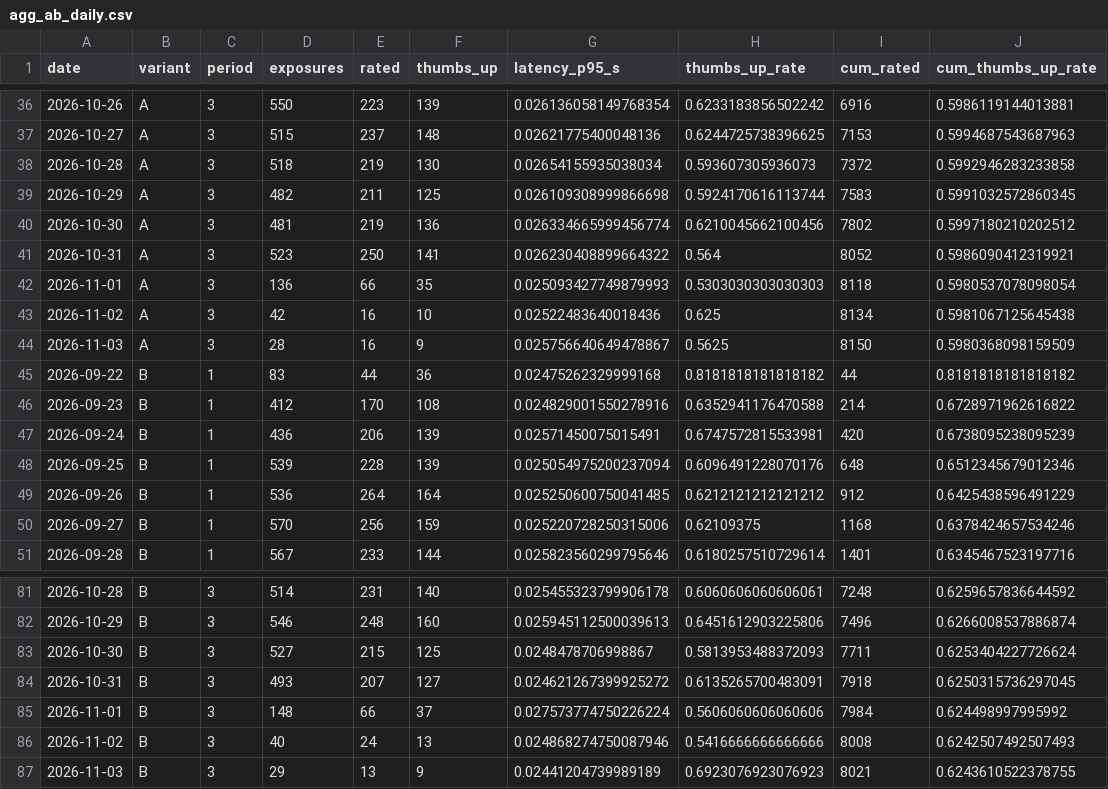
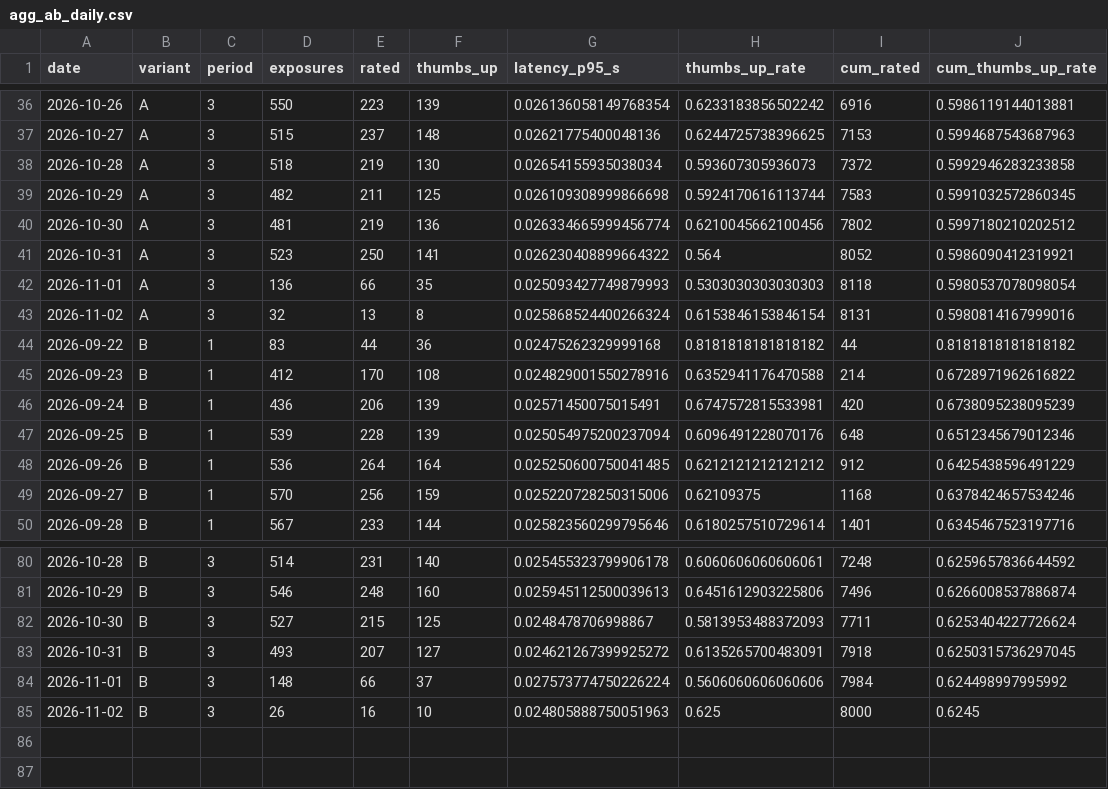
Before and after one commit to sanskar-94/Filinger, a CSV file: dashboards/data/agg_ab_daily.csv, drawn as a sheet; only a part is shown, gaps mark what is left out.

Commit message:
Repo tooling, final A/B decision, refreshed dashboard data and documentation
Makefile entry points, an end to end script that runs the whole lab on a tiny
world, pre-commit hooks, and CI jobs for the end to end run, kubeconform on the
rendered overlays and terraform validate. The A/B readout stops at the maximum
sample and ships variant B on the always valid test; BI exports use exactly the
data up to the stopping point and include the backtest, cost curve and
calibration tables. Phase documents, README and the production model record
reflect the rerun.

```diff
--- a/dashboards/data/agg_ab_daily.csv
+++ b/dashboards/data/agg_ab_daily.csv
@@ -42,4 +42,3 @@ date,variant,period,exposures,rated,thumbs_up,latency_p95_s,thumbs_up_rate,cum_r
 2026-11-01,A,3,136,66,35,0.025093427749879993,0.5303030303030303,8118,0.5980537078098054
-2026-11-02,A,3,42,16,10,0.02522483640018436,0.625,8134,0.5981067125645438
-2026-11-03,A,3,28,16,9,0.025756640649478867,0.5625,8150,0.5980368098159509
+2026-11-02,A,3,32,13,8,0.025868524400266324,0.6153846153846154,8131,0.5980814167999016
 2026-09-22,B,1,83,44,36,0.02475262329999168,0.8181818181818182,44,0.8181818181818182
@@ -85,3 +84,2 @@ date,variant,period,exposures,rated,thumbs_up,latency_p95_s,thumbs_up_rate,cum_r
 2026-11-01,B,3,148,66,37,0.027573774750226224,0.5606060606060606,7984,0.624498997995992
-2026-11-02,B,3,40,24,13,0.024868274750087946,0.5416666666666666,8008,0.6242507492507493
-2026-11-03,B,3,29,13,9,0.02441204739989189,0.6923076923076923,8021,0.6243610522378755
+2026-11-02,B,3,26,16,10,0.024805888750051963,0.625,8000,0.6245
```
Also changed, not shown: dashboards/data/ab_overview.csv, dashboards/data/ab_sequential.csv, 19 other files.
